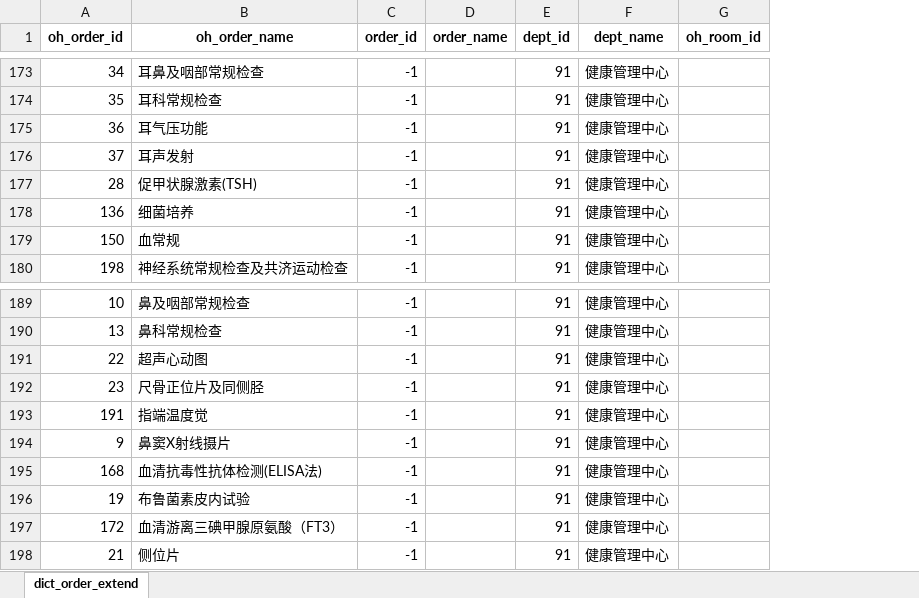
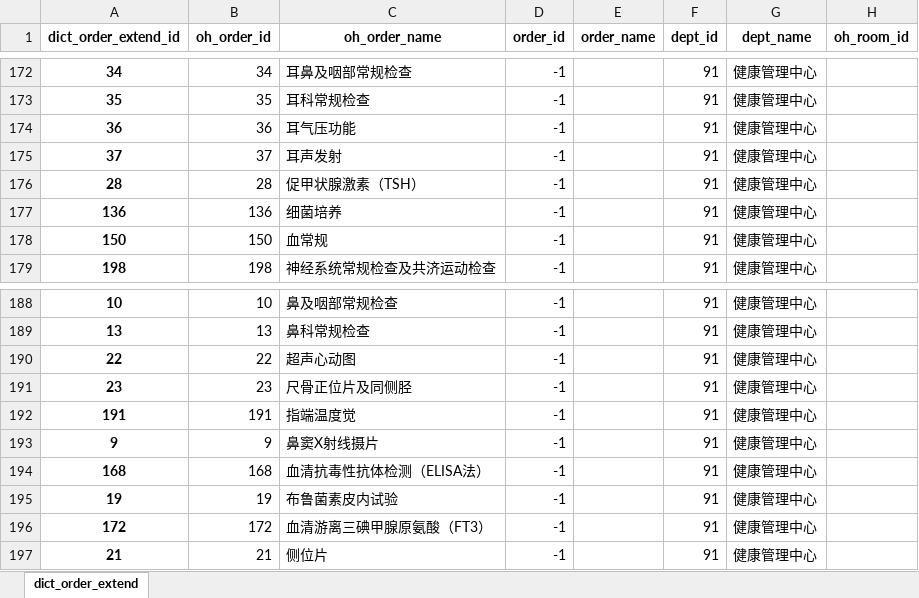
Before and after one commit to msun-jxch/oh, an Excel workbook: res/temp_dict_order_extend_df.xlsx, sheet dict_order_extend, drawn as a sheet; only a part is shown, gaps mark what is left out; values as stored, in another font and other column widths than the file's, no borders; addresses are those after the commit; the diff covers the shown part only; the diff names each change by its address in the sheet, - before the commit and + after, or states it on an @@ line.

```diff
--- a/res/temp_dict_order_extend_df.xlsx (sheet dict_order_extend)
+++ b/res/temp_dict_order_extend_df.xlsx (sheet dict_order_extend)
+column A (dict_order_extend_id), rows 172-179: 34 | 35 | 36 | 37 | 28 | 136 | 150 | 198; rows 188-197: 10 | 13 | 22 | 23 | 191 | 9 | 168 | 19 | 172 | 21
-C176 (oh_order_name): 促甲状腺激素(TSH)
+C176 (oh_order_name): 促甲状腺激素（TSH）
-C194 (oh_order_name): 血清抗毒性抗体检测(ELISA法)
+C194 (oh_order_name): 血清抗毒性抗体检测（ELISA法）
```
Also changed, not shown: 1 removed row and 6 edited cells elsewhere in this sheet, 1 other file.
